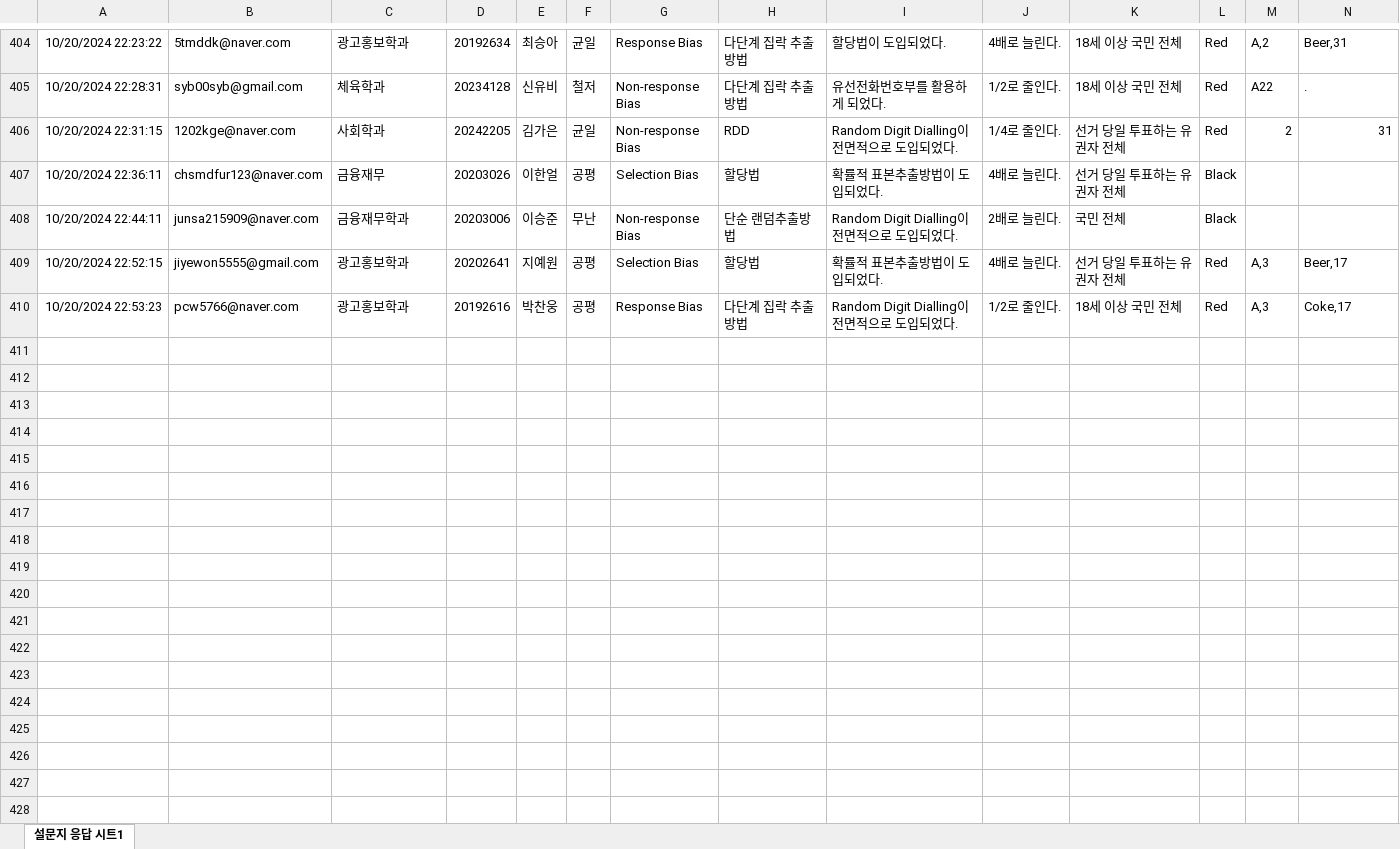
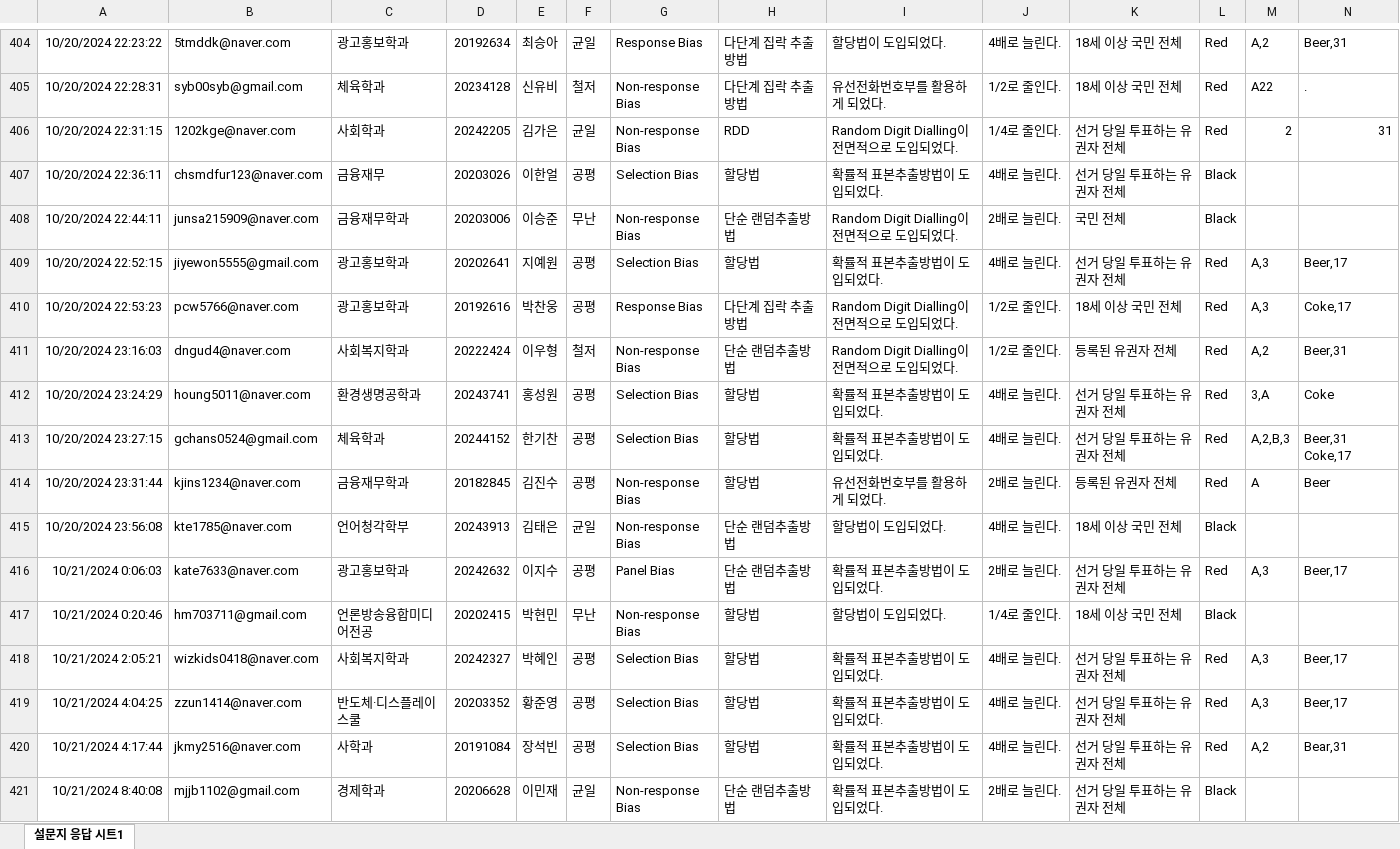
Before and after one commit to kwlee58/class202501, an Excel workbook: R/data/quiz241014_tmp.xlsx, sheet 설문지 응답 시트1, drawn as a sheet; only a part is shown, gaps mark what is left out; values as stored, in another font and other column widths than the file's, no borders; table styles not drawn; rows hold the shown columns only; the diff names each change by its address in the sheet, - before the commit and + after, or states it on an @@ line.

```diff
--- a/R/data/quiz241014_tmp.xlsx (sheet 설문지 응답 시트1)
+++ b/R/data/quiz241014_tmp.xlsx (sheet 설문지 응답 시트1)
+row 411: 10/20/2024 23:16:03 | dngud4@naver.com | 사회복지학과 | 20222424 | 이우형 | 철저 | Non-response Bias | 단순 랜덤추출방법 | Random Digit Dialling이 전면적으로 도입되었다. | 1/2로 줄인다. | 등록된 유권자 전체 | Red | A,2 | Beer,31
+row 412: 10/20/2024 23:24:29 | houng5011@naver.com | 환경생명공학과 | 20243741 | 홍성원 | 공평 | Selection Bias | 할당법 | 확률적 표본추출방법이 도입되었다. | 4배로 늘린다. | 선거 당일 투표하는 유권자 전체 | Red | 3,A | Coke
+row 413: 10/20/2024 23:27:15 | gchans0524@gmail.com | 체육학과 | 20244152 | 한기찬 | 공평 | Selection Bias | 할당법 | 확률적 표본추출방법이 도입되었다. | 4배로 늘린다. | 선거 당일 투표하는 유권자 전체 | Red | A,2,B,3 | Beer,31 Coke,17
+row 414: 10/20/2024 23:31:44 | kjins1234@naver.com | 금융재무학과 | 20182845 | 김진수 | 공평 | Non-response Bias | 할당법 | 유선전화번호부를 활용하게 되었다. | 2배로 늘린다. | 등록된 유권자 전체 | Red | A | Beer
+row 415: 10/20/2024 23:56:08 | kte1785@naver.com | 언어청각학부 | 20243913 | 김태은 | 균일 | Non-response Bias | 단순 랜덤추출방법 | 할당법이 도입되었다. | 4배로 늘린다. | 18세 이상 국민 전체 | Black
+row 416: 10/21/2024 0:06:03 | kate7633@naver.com | 광고홍보학과 | 20242632 | 이지수 | 공평 | Panel Bias | 단순 랜덤추출방법 | 확률적 표본추출방법이 도입되었다. | 2배로 늘린다. | 선거 당일 투표하는 유권자 전체 | Red | A,3 | Beer,17
+row 417: 10/21/2024 0:20:46 | hm703711@gmail.com | 언론방송융합미디어전공 | 20202415 | 박현민 | 무난 | Non-response Bias | 할당법 | 할당법이 도입되었다. | 1/4로 줄인다. | 18세 이상 국민 전체 | Black
+row 418: 10/21/2024 2:05:21 | wizkids0418@naver.com | 사회복지학과 | 20242327 | 박혜인 | 공평 | Selection Bias | 할당법 | 확률적 표본추출방법이 도입되었다. | 4배로 늘린다. | 선거 당일 투표하는 유권자 전체 | Red | A,3 | Beer,17
+row 419: 10/21/2024 4:04:25 | zzun1414@naver.com | 반도체·디스플레이스쿨 | 20203352 | 황준영 | 공평 | Selection Bias | 할당법 | 확률적 표본추출방법이 도입되었다. | 4배로 늘린다. | 선거 당일 투표하는 유권자 전체 | Red | A,3 | Beer,17
+row 420: 10/21/2024 4:17:44 | jkmy2516@naver.com | 사학과 | 20191084 | 장석빈 | 공평 | Selection Bias | 할당법 | 확률적 표본추출방법이 도입되었다. | 4배로 늘린다. | 선거 당일 투표하는 유권자 전체 | Red | A,2 | Bear,31
+row 421: 10/21/2024 8:40:08 | mjjb1102@gmail.com | 경제학과 | 20206628 | 이민재 | 균일 | Non-response Bias | 단순 랜덤추출방법 | 확률적 표본추출방법이 도입되었다. | 2배로 늘린다. | 선거 당일 투표하는 유권자 전체 | Black
```
Also changed, not shown: 2 other files.
